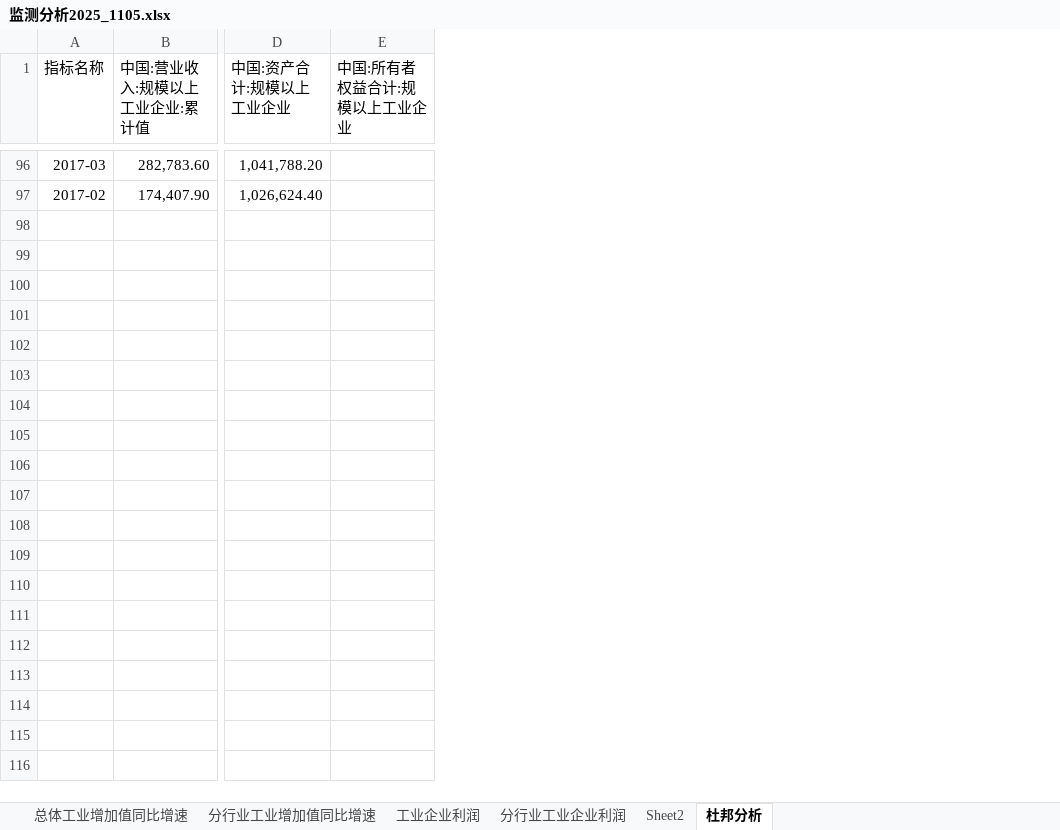
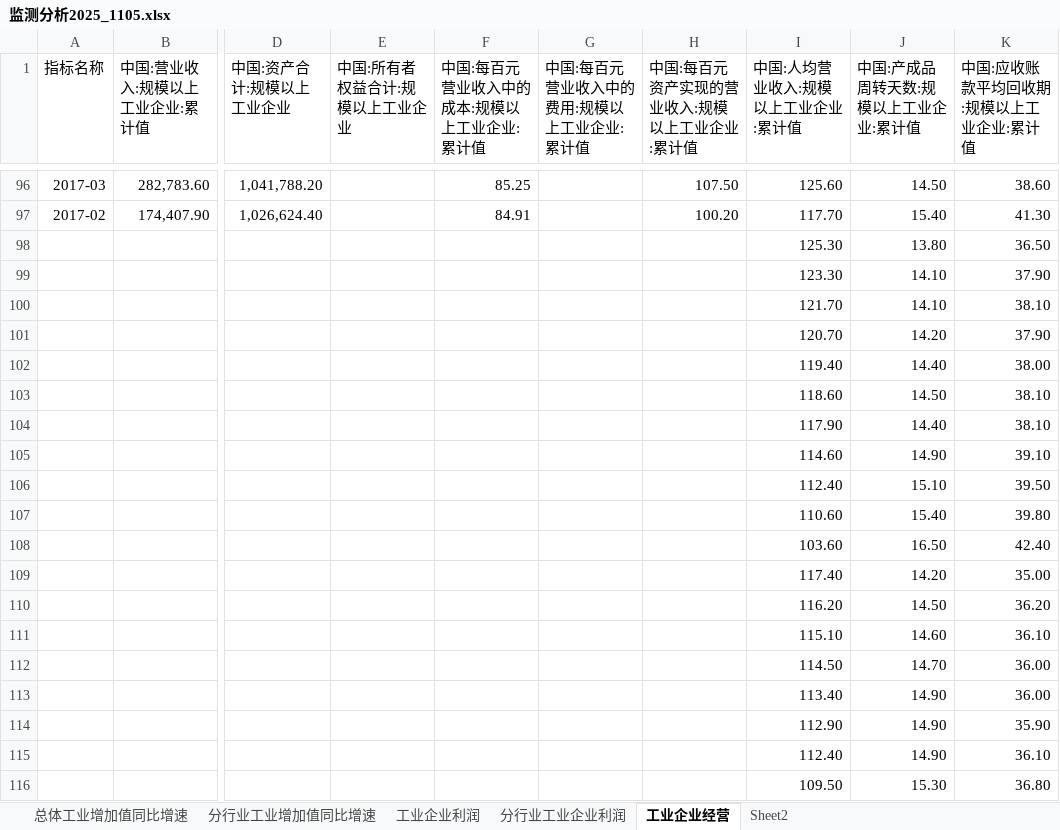
Before and after one commit to BichengNiu/HTFA, an Excel workbook: data/监测分析2025_1105.xlsx, sheet 工业企业经营, drawn as a sheet; only a part is shown, gaps mark what is left out; values as stored, in another font and other column widths than the file's, no borders; rows hold the shown columns only; the diff covers the shown part only; the diff names each change by its address in the sheet, - before the commit and + after, or states it on an @@ line.

```diff
--- a/data/监测分析2025_1105.xlsx (sheet 工业企业经营)
+++ b/data/监测分析2025_1105.xlsx (sheet 工业企业经营)
-sheet tab: 杜邦分析
+sheet tab: 工业企业经营
@@ sheet tab order changed: 总体工业增加值同比增速 | 分行业工业增加值同比增速 | 工业企业利润 | 分行业工业企业利润 | 工业企业经营 | Sheet2 @@
+column F (中国:每百元营业收入中的成本:规模以上工业企业:累计值), rows 96-97: 85.25 | 84.91
+column G (中国:每百元营业收入中的费用:规模以上工业企业:累计值), empty
+column H (中国:每百元资产实现的营业收入:规模以上工业企业:累计值), rows 96-97: 107.50 | 100.20
+column I (中国:人均营业收入:规模以上工业企业:累计值), rows 96-97: 125.60 | 117.70
+column J (中国:产成品周转天数:规模以上工业企业:累计值), rows 96-97: 14.50 | 15.40
+column K (中国:应收账款平均回收期:规模以上工业企业:累计值), rows 96-97: 38.60 | 41.30
+row 98:  |  |  |  |  |  |  | 125.30 | 13.80 | 36.50
+row 99:  |  |  |  |  |  |  | 123.30 | 14.10 | 37.90
+row 100:  |  |  |  |  |  |  | 121.70 | 14.10 | 38.10
+row 101:  |  |  |  |  |  |  | 120.70 | 14.20 | 37.90
+row 102:  |  |  |  |  |  |  | 119.40 | 14.40 | 38.00
+row 103:  |  |  |  |  |  |  | 118.60 | 14.50 | 38.10
+row 104:  |  |  |  |  |  |  | 117.90 | 14.40 | 38.10
+row 105:  |  |  |  |  |  |  | 114.60 | 14.90 | 39.10
+row 106:  |  |  |  |  |  |  | 112.40 | 15.10 | 39.50
+row 107:  |  |  |  |  |  |  | 110.60 | 15.40 | 39.80
+row 108:  |  |  |  |  |  |  | 103.60 | 16.50 | 42.40
+row 109:  |  |  |  |  |  |  | 117.40 | 14.20 | 35.00
+row 110:  |  |  |  |  |  |  | 116.20 | 14.50 | 36.20
+row 111:  |  |  |  |  |  |  | 115.10 | 14.60 | 36.10
+row 112:  |  |  |  |  |  |  | 114.50 | 14.70 | 36.00
+row 113:  |  |  |  |  |  |  | 113.40 | 14.90 | 36.00
+row 114:  |  |  |  |  |  |  | 112.90 | 14.90 | 35.90
+row 115:  |  |  |  |  |  |  | 112.40 | 14.90 | 36.10
+row 116:  |  |  |  |  |  |  | 109.50 | 15.30 | 36.80
```
Also changed, not shown: 14 added rows elsewhere in this sheet, 8 other files.
